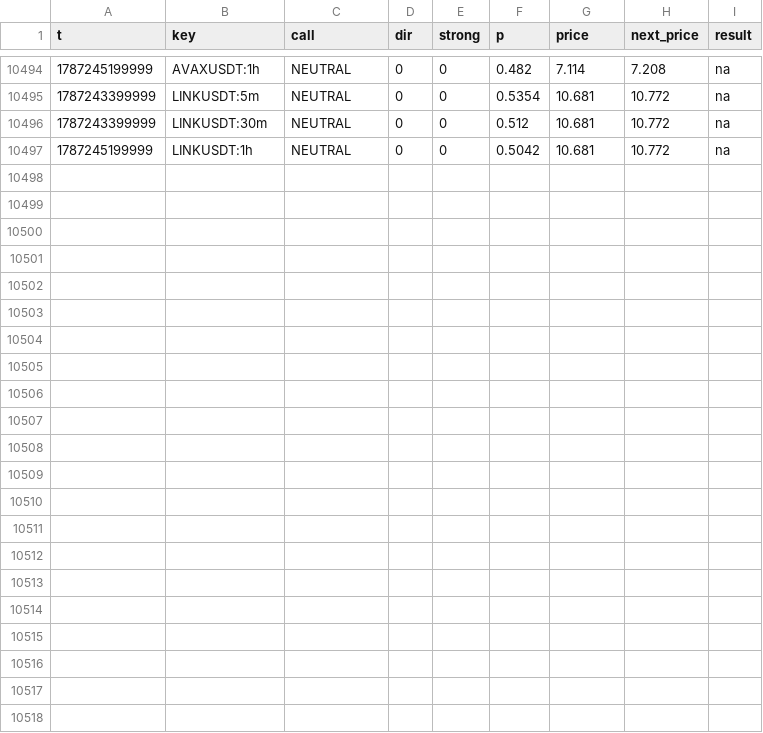
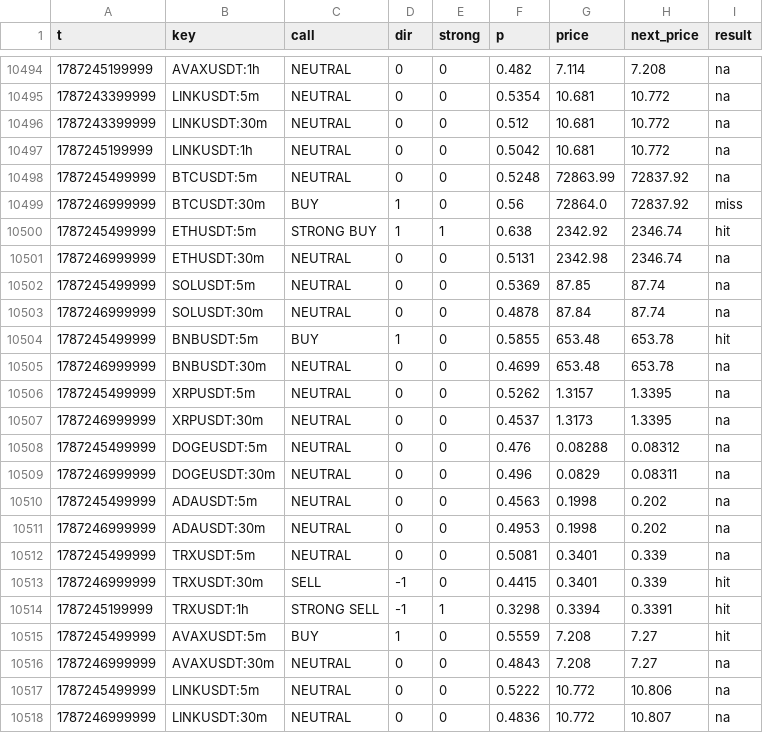
Before and after one commit to sharkcrack999/sig, a CSV file: log.csv, drawn as a sheet; only a part is shown, gaps mark what is left out.

```diff
--- a/log.csv
+++ b/log.csv
@@ -10497 +10497,22 @@ t,key,call,dir,strong,p,price,next_price,result
 1787245199999,LINKUSDT:1h,NEUTRAL,0,0,0.5042,10.681,10.772,na
+1787245499999,BTCUSDT:5m,NEUTRAL,0,0,0.5248,72863.99,72837.92,na
+1787246999999,BTCUSDT:30m,BUY,1,0,0.56,72864.0,72837.92,miss
+1787245499999,ETHUSDT:5m,STRONG BUY,1,1,0.638,2342.92,2346.74,hit
+1787246999999,ETHUSDT:30m,NEUTRAL,0,0,0.5131,2342.98,2346.74,na
+1787245499999,SOLUSDT:5m,NEUTRAL,0,0,0.5369,87.85,87.74,na
+1787246999999,SOLUSDT:30m,NEUTRAL,0,0,0.4878,87.84,87.74,na
+1787245499999,BNBUSDT:5m,BUY,1,0,0.5855,653.48,653.78,hit
+1787246999999,BNBUSDT:30m,NEUTRAL,0,0,0.4699,653.48,653.78,na
+1787245499999,XRPUSDT:5m,NEUTRAL,0,0,0.5262,1.3157,1.3395,na
+1787246999999,XRPUSDT:30m,NEUTRAL,0,0,0.4537,1.3173,1.3395,na
+1787245499999,DOGEUSDT:5m,NEUTRAL,0,0,0.476,0.08288,0.08312,na
+1787246999999,DOGEUSDT:30m,NEUTRAL,0,0,0.496,0.0829,0.08311,na
+1787245499999,ADAUSDT:5m,NEUTRAL,0,0,0.4563,0.1998,0.202,na
+1787246999999,ADAUSDT:30m,NEUTRAL,0,0,0.4953,0.1998,0.202,na
+1787245499999,TRXUSDT:5m,NEUTRAL,0,0,0.5081,0.3401,0.339,na
+1787246999999,TRXUSDT:30m,SELL,-1,0,0.4415,0.3401,0.339,hit
+1787245199999,TRXUSDT:1h,STRONG SELL,-1,1,0.3298,0.3394,0.3391,hit
+1787245499999,AVAXUSDT:5m,BUY,1,0,0.5559,7.208,7.27,hit
+1787246999999,AVAXUSDT:30m,NEUTRAL,0,0,0.4843,7.208,7.27,na
+1787245499999,LINKUSDT:5m,NEUTRAL,0,0,0.5222,10.772,10.806,na
+1787246999999,LINKUSDT:30m,NEUTRAL,0,0,0.4836,10.772,10.807,na
```
Also changed, not shown: 2 other files.
